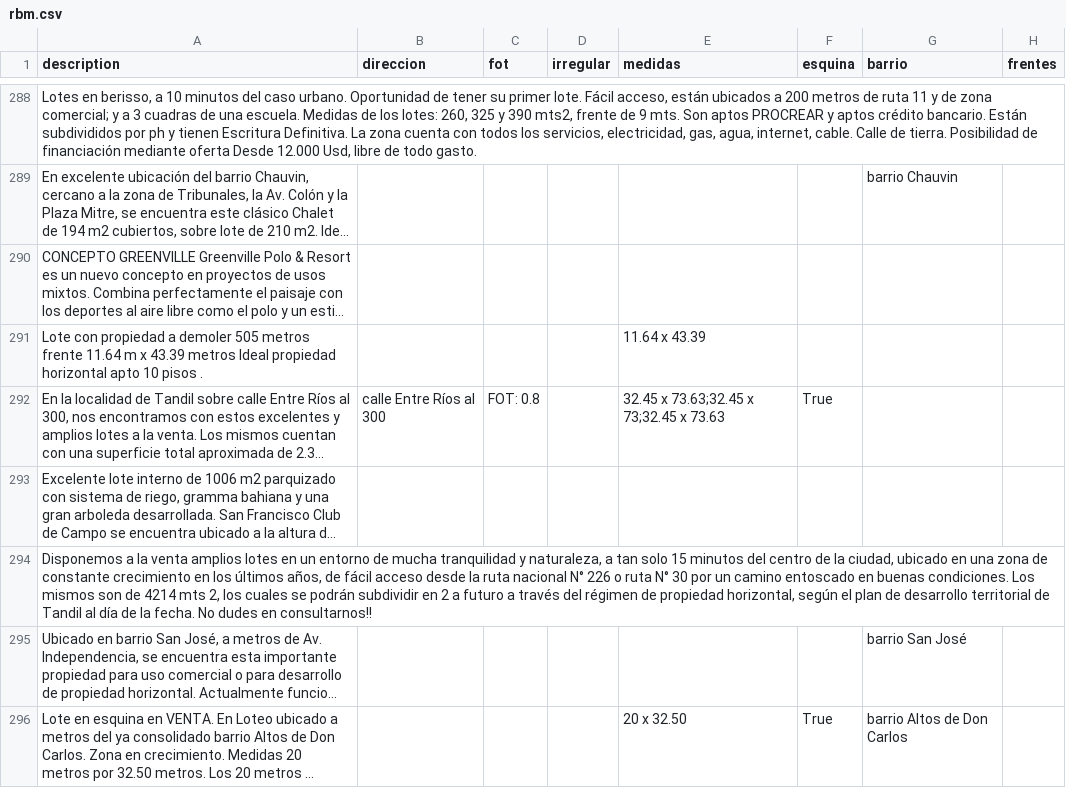
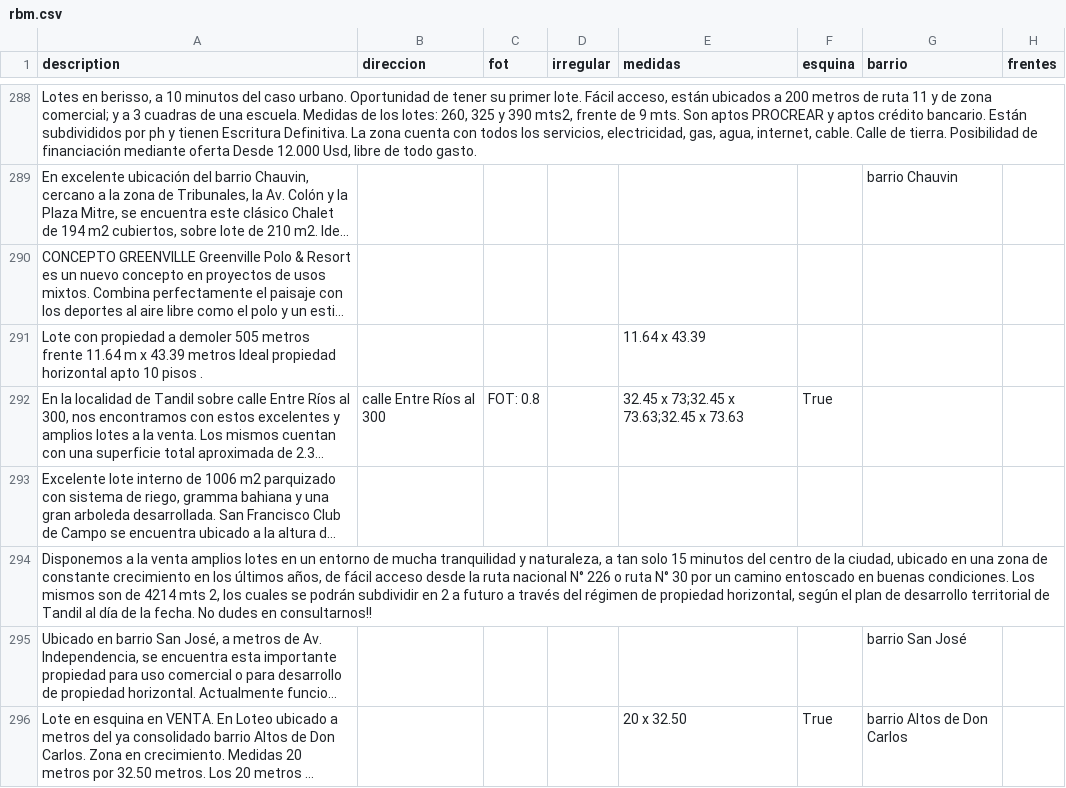
Before and after one commit to cientopolis/OVS-extractor-idis, a CSV file: output/rbm.csv, drawn as a sheet; only a part is shown, gaps mark what is left out; long unchanged cells end in …; the diff covers the shown part only; the diff names each change by its address in the sheet, - before the commit and + after, or states it on an @@ line.

Commit message:
se comenta codigo no necesario por el momento en loteo_ph

```diff
--- a/output/rbm.csv
+++ b/output/rbm.csv
-E292 (medidas): 32.45 x 73.63;32.45 x 73;32.45 x 73.63
+E292 (medidas): 32.45 x 73;32.45 x 73.63;32.45 x 73.63
```
Also changed, not shown: 6 edited cells elsewhere in this file, 2 other files.
